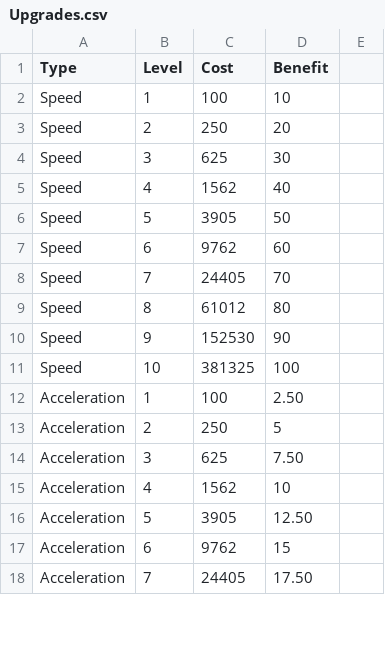
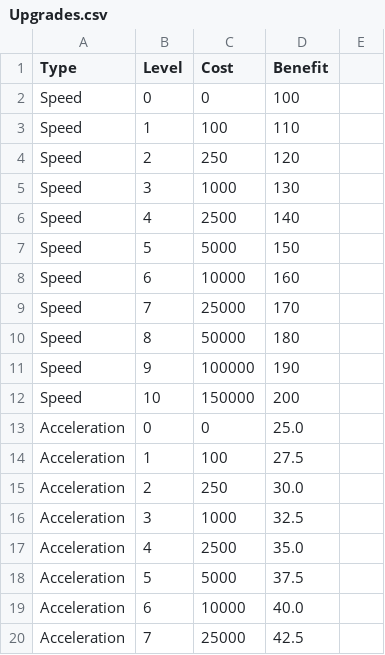
Before and after one commit to LORgames/deliverance, a CSV file: City Builder/cache/Upgrades.csv, drawn as a sheet; only a part is shown; the diff covers the shown part only.

```diff
--- a/City Builder/cache/Upgrades.csv
+++ b/City Builder/cache/Upgrades.csv
@@ -1,18 +1,20 @@
 Type,Level,Cost,Benefit
-Speed,1,100,10
-Speed,2,250,20
-Speed,3,625,30
-Speed,4,1562,40
-Speed,5,3905,50
-Speed,6,9762,60
-Speed,7,24405,70
-Speed,8,61012,80
-Speed,9,152530,90
-Speed,10,381325,100
-Acceleration,1,100,2.50
-Acceleration,2,250,5
-Acceleration,3,625,7.50
-Acceleration,4,1562,10
-Acceleration,5,3905,12.50
-Acceleration,6,9762,15
-Acceleration,7,24405,17.50
+Speed,0,0,100
+Speed,1,100,110
+Speed,2,250,120
+Speed,3,1000,130
+Speed,4,2500,140
+Speed,5,5000,150
+Speed,6,10000,160
+Speed,7,25000,170
+Speed,8,50000,180
+Speed,9,100000,190
+Speed,10,150000,200
+Acceleration,0,0,25.0
+Acceleration,1,100,27.5
+Acceleration,2,250,30.0
+Acceleration,3,1000,32.5
+Acceleration,4,2500,35.0
+Acceleration,5,5000,37.5
+Acceleration,6,10000,40.0
+Acceleration,7,25000,42.5
```
Also changed, not shown: 3 added rows and 51 edited cells elsewhere in this file, 5 other files.
